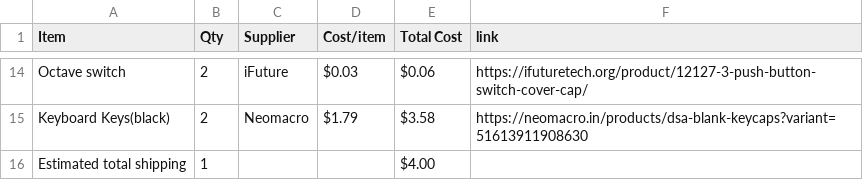
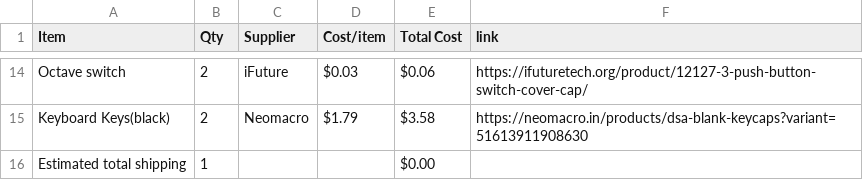
Before and after one commit to Devildoggy-debug/keyboard-2, a CSV file: BOM.csv, drawn as a sheet; only a part is shown, gaps mark what is left out.

Commit message:
Sync (Keyboard)² from Half Life

```diff
--- a/BOM.csv
+++ b/BOM.csv
@@ -15,2 +15,2 @@ Octave switch,2,iFuture,$0.03,$0.06,https://ifuturetech.org/product/12127-3-push
 Keyboard Keys(black),2,Neomacro,$1.79,$3.58,https://neomacro.in/products/dsa-blank-keycaps?variant=51613911908630
-Estimated total shipping,1,,,$4.00,
+Estimated total shipping,1,,,$0.00,
```
